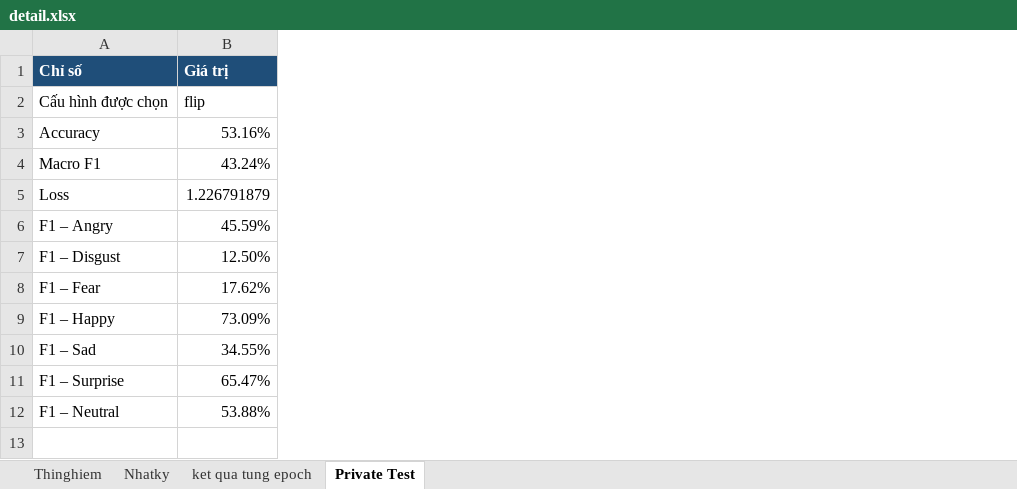
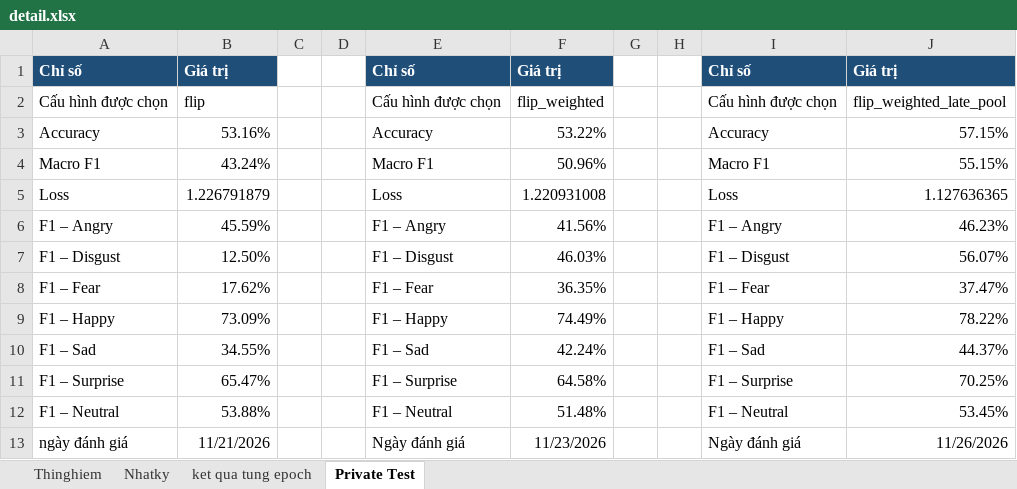
Before and after one commit to Phtzone/SGU26_DeepLearning_Group, an Excel workbook: BTL02_Emotion_Recognition/journal/detail.xlsx, sheet Private Test, drawn as a sheet; values as stored, in another font and other column widths than the file's, no borders; the diff names each change by its address in the sheet, - before the commit and + after, or states it on an @@ line.

```diff
--- a/BTL02_Emotion_Recognition/journal/detail.xlsx (sheet Private Test)
+++ b/BTL02_Emotion_Recognition/journal/detail.xlsx (sheet Private Test)
+column C, empty
+column D, empty
+column E, rows 1-12: Chỉ số | Cấu hình được chọn | Accuracy | Macro F1 | Loss | F1 – Angry | F1 – Disgust | F1 – Fear | F1 – Happy | F1 – Sad | F1 – Surprise | F1 – Neutral
+column F, rows 1-12: Giá trị | flip_weighted | 53.22% | 50.96% | 1.220931008 | 41.56% | 46.03% | 36.35% | 74.49% | 42.24% | 64.58% | 51.48%
+column G, empty
+column H, empty
+column I, rows 1-12: Chỉ số | Cấu hình được chọn | Accuracy | Macro F1 | Loss | F1 – Angry | F1 – Disgust | F1 – Fear | F1 – Happy | F1 – Sad | F1 – Surprise | F1 – Neutral
+column J, rows 1-12: Giá trị | flip_weighted_late_pool | 57.15% | 55.15% | 1.127636365 | 46.23% | 56.07% | 37.47% | 78.22% | 44.37% | 70.25% | 53.45%
+row 13: ngày đánh giá | 11/21/2026 |  |  | Ngày đánh giá | 11/23/2026 |  |  | Ngày đánh giá | 11/26/2026
```
Also changed, not shown: sheet ket qua tung epoch, sheet Thinghiem, sheet Nhatky, 10 other files.
